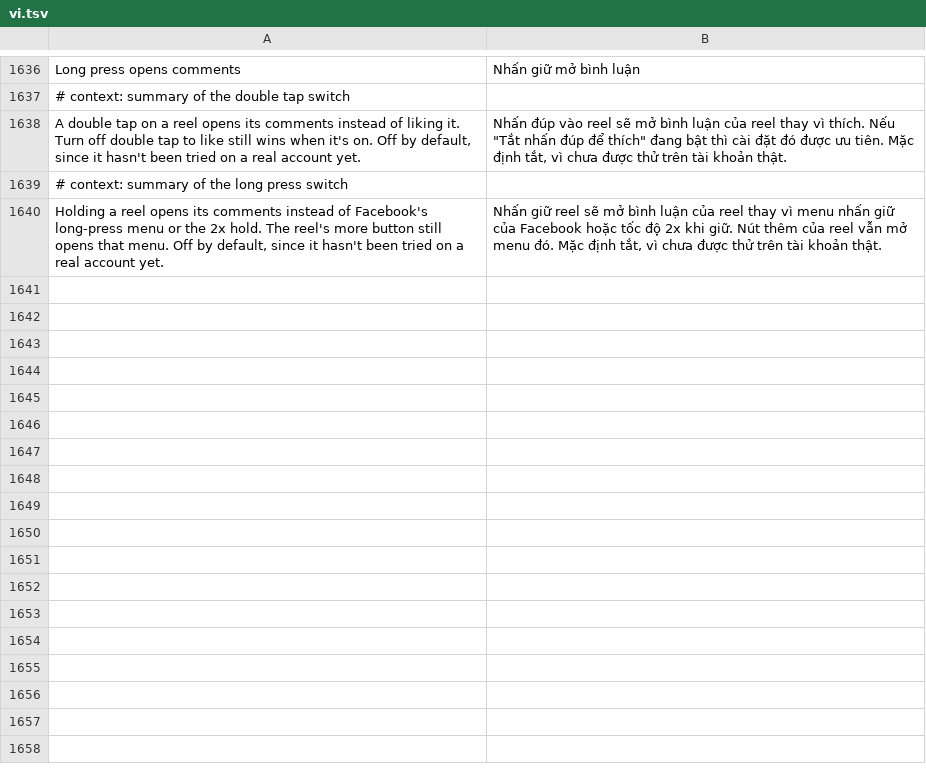
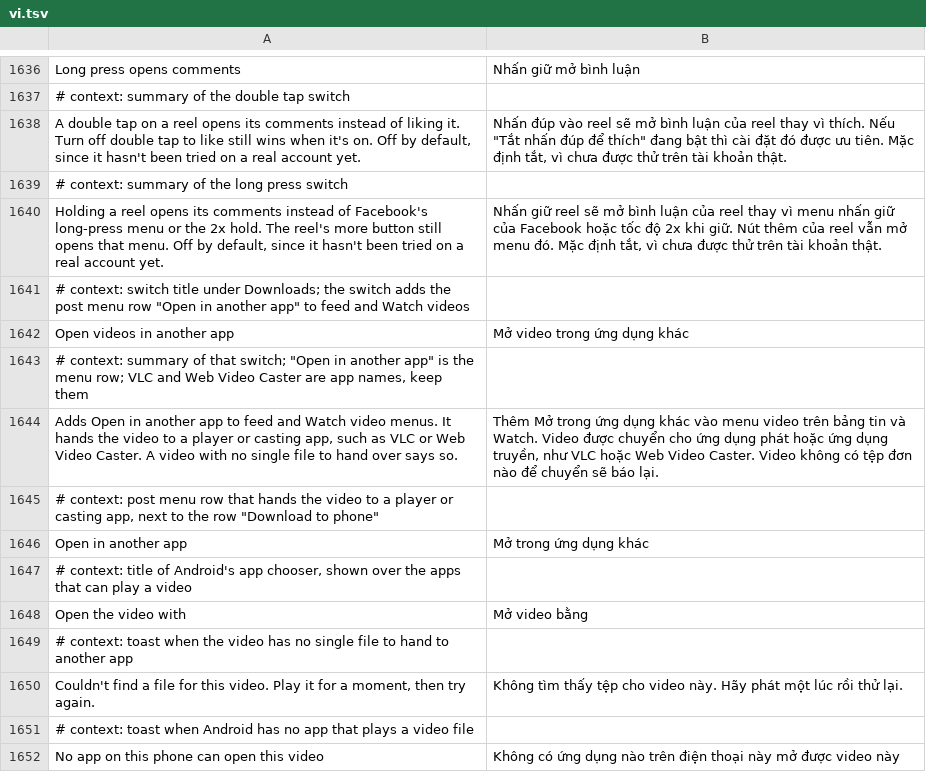
Before and after one commit to JhouHank/HushFacebook, a TSV file: extensions/shared/library/src/main/l10n/vi.tsv, drawn as a sheet; only a part is shown, gaps mark what is left out.

Commit message:
feat(downloads): hand a video to another app to play or cast
Facebook 583 has no cast code, so a feed or Watch video's menu gets a second
item, Open in another app, behind a new off-by-default switch. It sends the
video's best single file on Meta's servers to Android's chooser as ACTION_VIEW
video/mp4, so VLC, Web Video Caster and the like can play or cast it. It rides
the existing Download to phone menu hook, so there is no new patch. A video
with no single file, or a phone with no player app, gets a toast.

Refs #182

```diff
--- a/extensions/shared/library/src/main/l10n/vi.tsv
+++ b/extensions/shared/library/src/main/l10n/vi.tsv
@@ -1640 +1640,13 @@ A double tap on a reel opens its comments instead of liking it. Turn off double
 Holding a reel opens its comments instead of Facebook's long-press menu or the 2x hold. The reel's more button still opens that menu. Off by default, since it hasn't been tried on a real account yet.	Nhấn giữ reel sẽ mở bình luận của reel thay vì menu nhấn giữ của Facebook hoặc tốc độ 2x khi giữ. Nút thêm của reel vẫn mở menu đó. Mặc định tắt, vì chưa được thử trên tài khoản thật.
+# context: switch title under Downloads; the switch adds the post menu row "Open in another app" to feed and Watch videos
+Open videos in another app	Mở video trong ứng dụng khác
+# context: summary of that switch; "Open in another app" is the menu row; VLC and Web Video Caster are app names, keep them
+Adds Open in another app to feed and Watch video menus. It hands the video to a player or casting app, such as VLC or Web Video Caster. A video with no single file to hand over says so.	Thêm Mở trong ứng dụng khác vào menu video trên bảng tin và Watch. Video được chuyển cho ứng dụng phát hoặc ứng dụng truyền, như VLC hoặc Web Video Caster. Video không có tệp đơn nào để chuyển sẽ báo lại.
+# context: post menu row that hands the video to a player or casting app, next to the row "Download to phone"
+Open in another app	Mở trong ứng dụng khác
+# context: title of Android's app chooser, shown over the apps that can play a video
+Open the video with	Mở video bằng
+# context: toast when the video has no single file to hand to another app
+Couldn't find a file for this video. Play it for a moment, then try again.	Không tìm thấy tệp cho video này. Hãy phát một lúc rồi thử lại.
+# context: toast when Android has no app that plays a video file
+No app on this phone can open this video	Không có ứng dụng nào trên điện thoại này mở được video này
```
Also changed, not shown: extensions/shared/library/src/main/l10n/de.tsv, extensions/shared/library/src/main/l10n/es.tsv, 17 other files.
